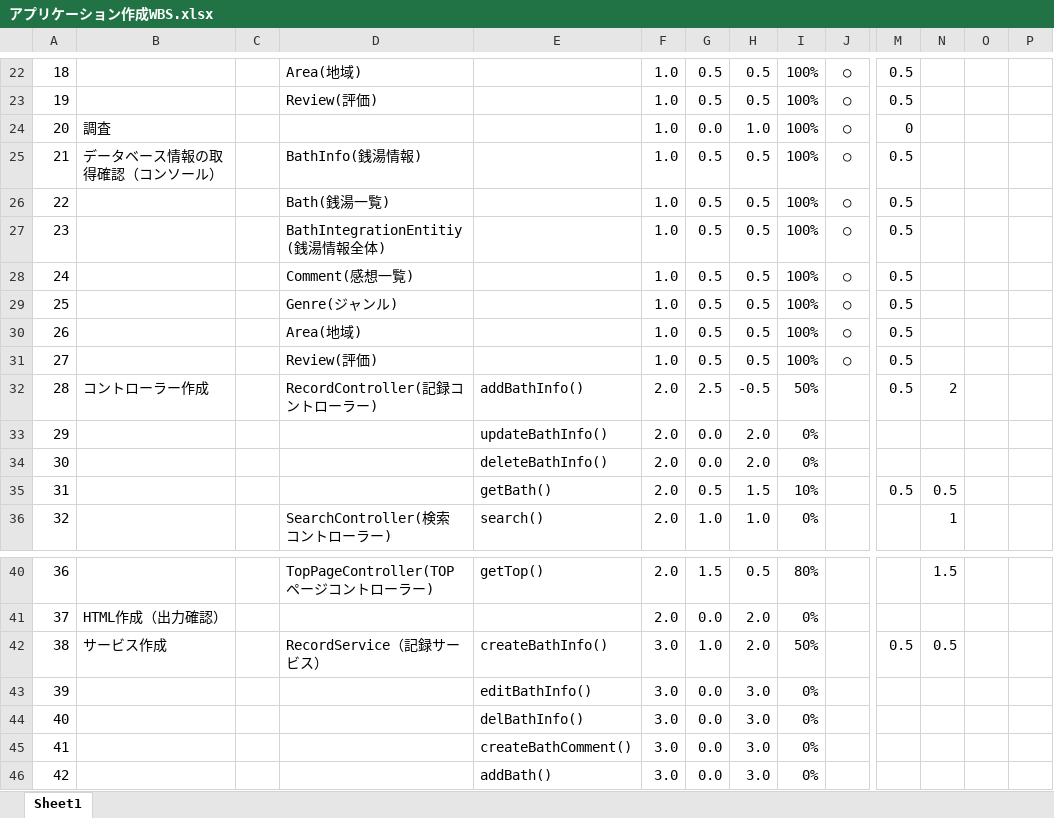
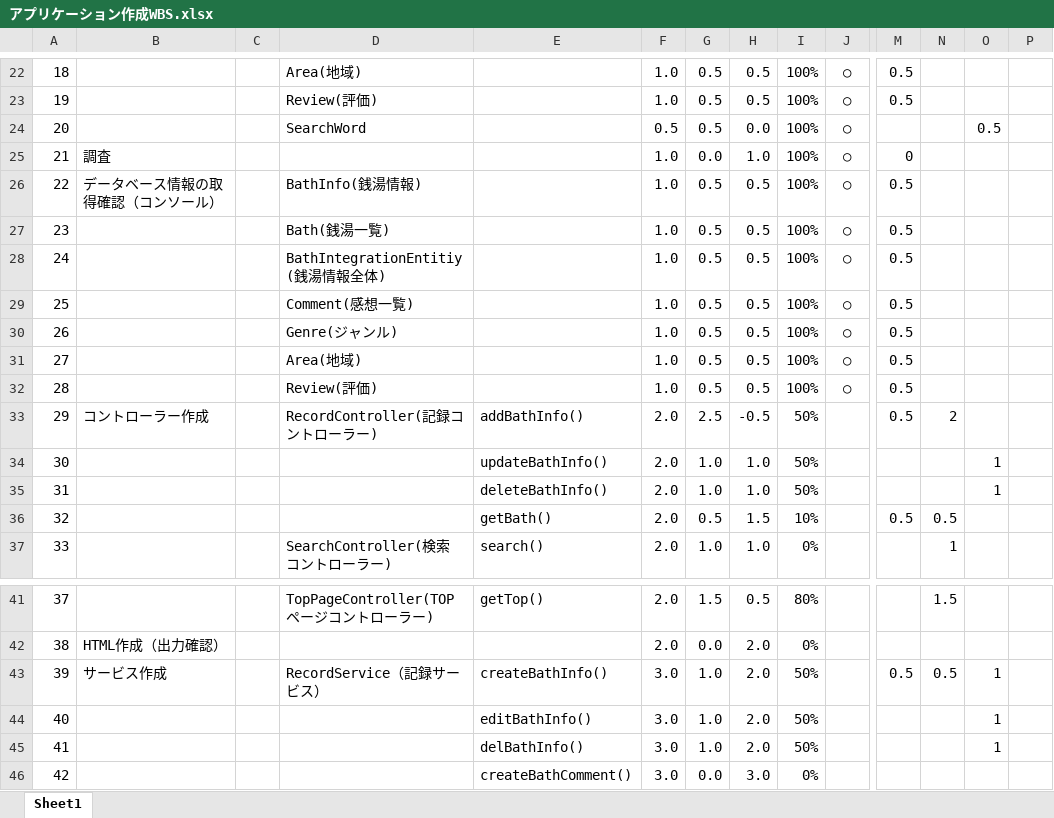
Before and after one commit to mik-organization/edu-general, an Excel workbook: 100_受講者/05_最上/銭湯記録アプリ開発/アプリケーション作成WBS.xlsx, sheet Sheet1, drawn as a sheet; only a part is shown, gaps mark what is left out; the shorter side is filled out with more unchanged rows; values as stored, in another font and other column widths than the file's, no borders; conditional formats not drawn; removed rows and columns are numbered as before the commit, all else as after; rows hold the shown columns only; the diff covers the shown part only; the diff names each change by its address in the sheet, - before the commit and + after, or states it on an @@ line.

```diff
--- a/100_受講者/05_最上/銭湯記録アプリ開発/アプリケーション作成WBS.xlsx (sheet Sheet1)
+++ b/100_受講者/05_最上/銭湯記録アプリ開発/アプリケーション作成WBS.xlsx (sheet Sheet1)
+row 24: 20 |  |  | SearchWord |  | 0.5 | 0.5 | 0.0 | 100% | ○ |  |  | 0.5
@@ column A renumbered from row 25 down @@
-row 33: 29 |  |  |  | updateBathInfo() | 2.0 | 0.0 | 2.0 | 0%
-row 34: 30 |  |  |  | deleteBathInfo() | 2.0 | 0.0 | 2.0 | 0%
+row 34: 30 |  |  |  | updateBathInfo() | 2.0 | 1.0 | 1.0 | 50% |  |  |  | 1
+row 35: 31 |  |  |  | deleteBathInfo() | 2.0 | 1.0 | 1.0 | 50% |  |  |  | 1
-O43: (empty)
+O43: 1
-row 43: 39 |  |  |  | editBathInfo() | 3.0 | 0.0 | 3.0 | 0%
-row 44: 40 |  |  |  | delBathInfo() | 3.0 | 0.0 | 3.0 | 0%
+row 44: 40 |  |  |  | editBathInfo() | 3.0 | 1.0 | 2.0 | 50% |  |  |  | 1
+row 45: 41 |  |  |  | delBathInfo() | 3.0 | 1.0 | 2.0 | 50% |  |  |  | 1
```
Also changed, not shown: 19 added rows, 8 removed rows and 5 edited cells elsewhere in this sheet, formulas that keep their value, 24 other files.
